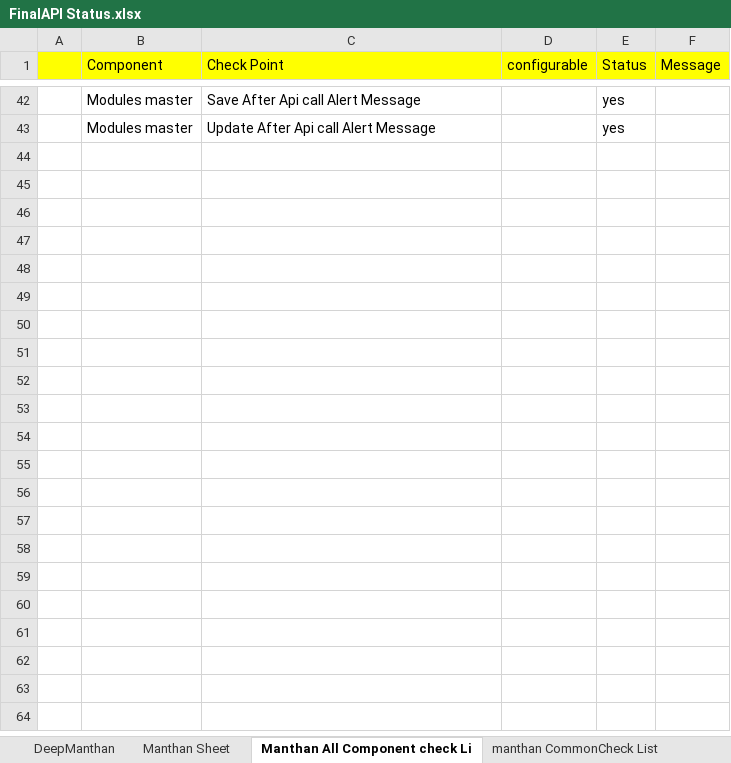
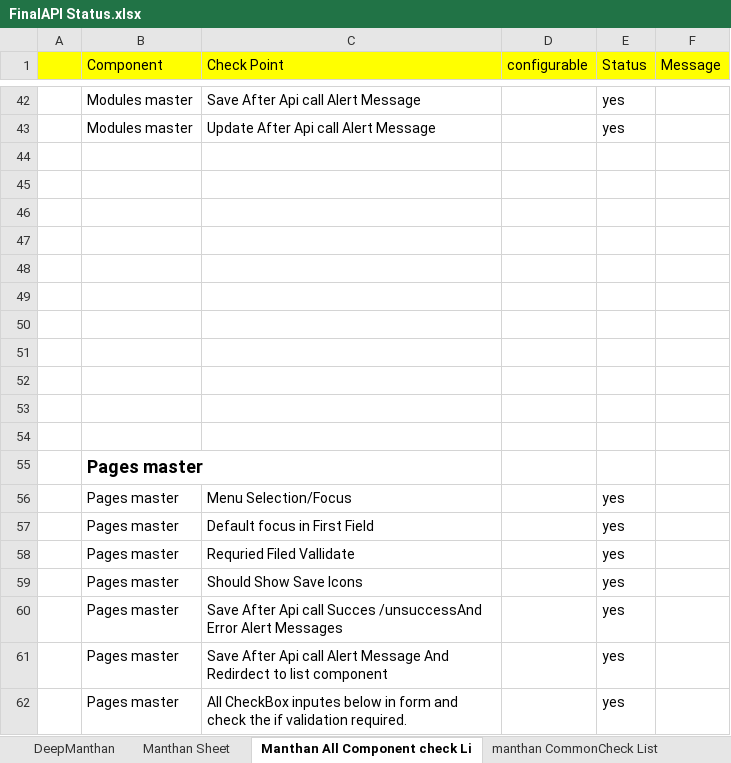
Before and after one commit to attribsolutions/Manthan, an Excel workbook: Documents/FinalAPI Status.xlsx, sheet Manthan All Component check Li, drawn as a sheet; only a part is shown, gaps mark what is left out; values as stored, in another font and other column widths than the file's, no borders; the diff covers the shown part only; the diff names each change by its address in the sheet, - before the commit and + after, or states it on an @@ line.

Commit message:
Autocomplete field was commenting. Then delete all comments. in PageMaster Component.

```diff
--- a/Documents/FinalAPI Status.xlsx (sheet Manthan All Component check Li)
+++ b/Documents/FinalAPI Status.xlsx (sheet Manthan All Component check Li)
+row 44: (empty)
+row 45: (empty)
+row 46: (empty)
+row 47: (empty)
+row 48: (empty)
+row 49: (empty)
+row 50: (empty)
+row 51: (empty)
+row 52: (empty)
+row 53: (empty)
+row 54: (empty)
+row 55:  | Pages master
+row 56:  | Pages master | Menu Selection/Focus |  | yes
+row 57:  | Pages master | Default focus in First Field |  | yes
+row 58:  | Pages master | Requried Filed Vallidate |  | yes
+row 59:  | Pages master | Should Show Save Icons |  | yes
+row 60:  | Pages master | Save After Api call Succes /unsuccessAnd Error Alert Messages |  | yes
+row 61:  | Pages master | Save After Api call Alert Message And Redirdect to list component |  | yes
+row 62:  | Pages master | All CheckBox inputes below in form and check the if validation required. |  | yes
```
Also changed, not shown: 31 added rows elsewhere in this sheet, 1 other file.
